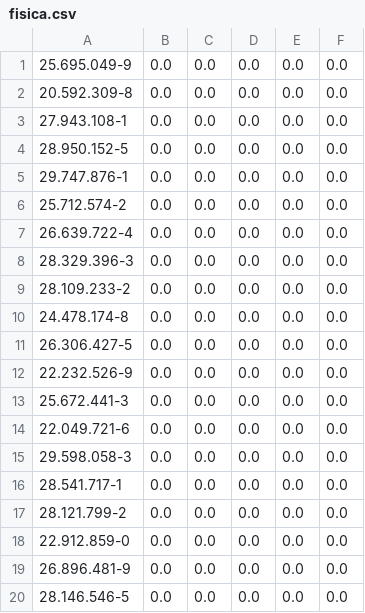
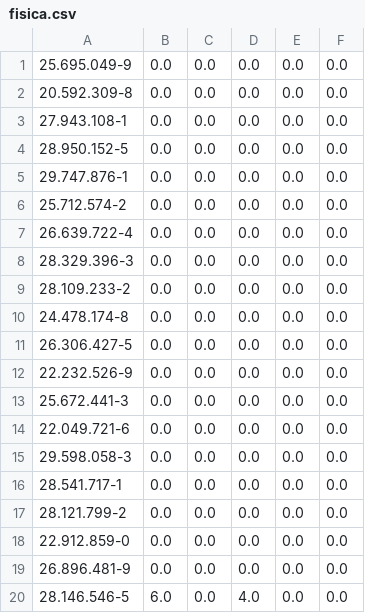
Before and after one commit to LotaSchwager/Proyecto_PA, a CSV file: fisica.csv, drawn as a sheet.

```diff
--- a/fisica.csv
+++ b/fisica.csv
@@ -19,2 +19,2 @@
 26.896.481-9;0.0;0.0;0.0;0.0;0.0
-28.146.546-5;0.0;0.0;0.0;0.0;0.0
+28.146.546-5;6.0;0.0;4.0;0.0;0.0
```
Also changed, not shown: Profesores.csv, 3 other files.
